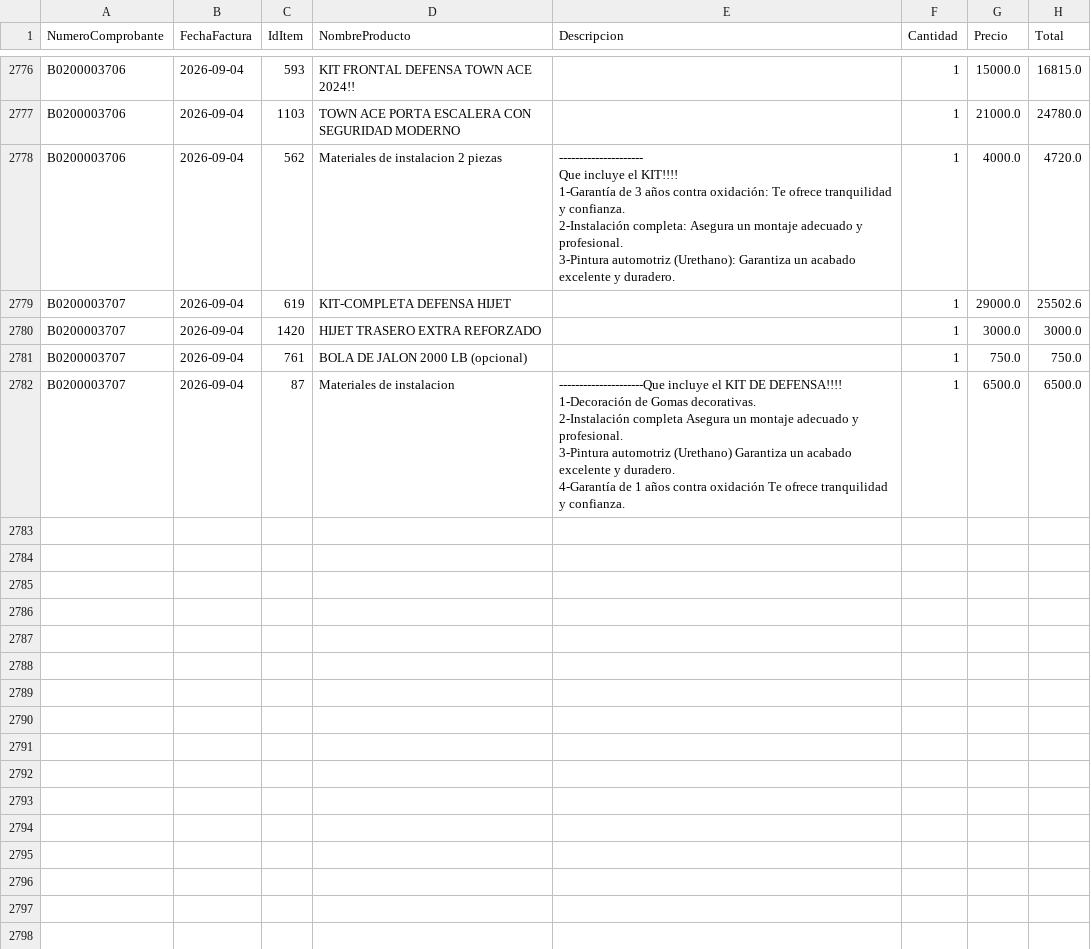
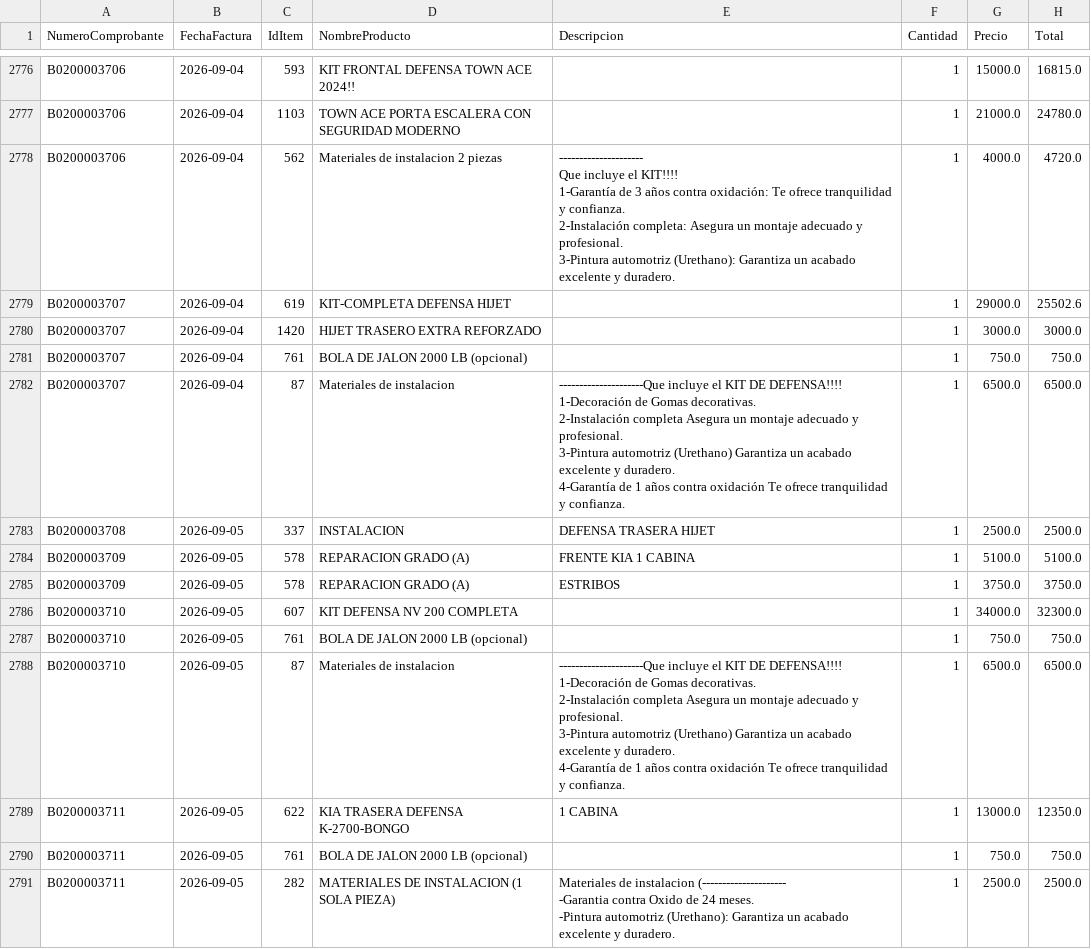
Before and after one commit to Osiris-14/reporte-cxc-alegra, a CSV file: cxc_Items.csv, drawn as a sheet; only a part is shown, gaps mark what is left out.

```diff
--- a/cxc_Items.csv
+++ b/cxc_Items.csv
@@ -5885 +5885,22 @@ B0200003707,2026-09-04,87,Materiales de instalacion,"---------------------Que in
 4-Garantía de 1 años contra oxidación Te ofrece tranquilidad y confianza.",1,6500.0,6500.0
+B0200003708,2026-09-05,337,INSTALACION,DEFENSA TRASERA HIJET,1,2500.0,2500.0
+B0200003709,2026-09-05,578,REPARACION GRADO (A),FRENTE KIA 1 CABINA,1,5100.0,5100.0
+B0200003709,2026-09-05,578,REPARACION GRADO (A),ESTRIBOS,1,3750.0,3750.0
+B0200003710,2026-09-05,607,KIT DEFENSA NV 200 COMPLETA,,1,34000.0,32300.0
+B0200003710,2026-09-05,761,BOLA DE JALON 2000 LB (opcional),,1,750.0,750.0
+B0200003710,2026-09-05,87,Materiales de instalacion,"---------------------Que incluye el KIT DE DEFENSA!!!!
+
+1-Decoración de Gomas decorativas.
+
+2-Instalación completa Asegura un montaje adecuado y profesional.
+
+3-Pintura automotriz (Urethano) Garantiza un acabado excelente y duradero.
+
+4-Garantía de 1 años contra oxidación Te ofrece tranquilidad y confianza.",1,6500.0,6500.0
+B0200003711,2026-09-05,622,KIA TRASERA DEFENSA K-2700-BONGO,1 CABINA,1,13000.0,12350.0
+B0200003711,2026-09-05,761,BOLA DE JALON 2000 LB (opcional),,1,750.0,750.0
+B0200003711,2026-09-05,282,MATERIALES DE INSTALACION (1 SOLA PIEZA),"Materiales de instalacion (---------------------
+
+-Garantia contra Oxido de 24 meses.
+-Pintura automotriz (Urethano): Garantiza un acabado
+excelente y duradero.",1,2500.0,2500.0
```
Also changed, not shown: cxc_Cuentasporcobrar.csv, cxc_Pagos.csv.
